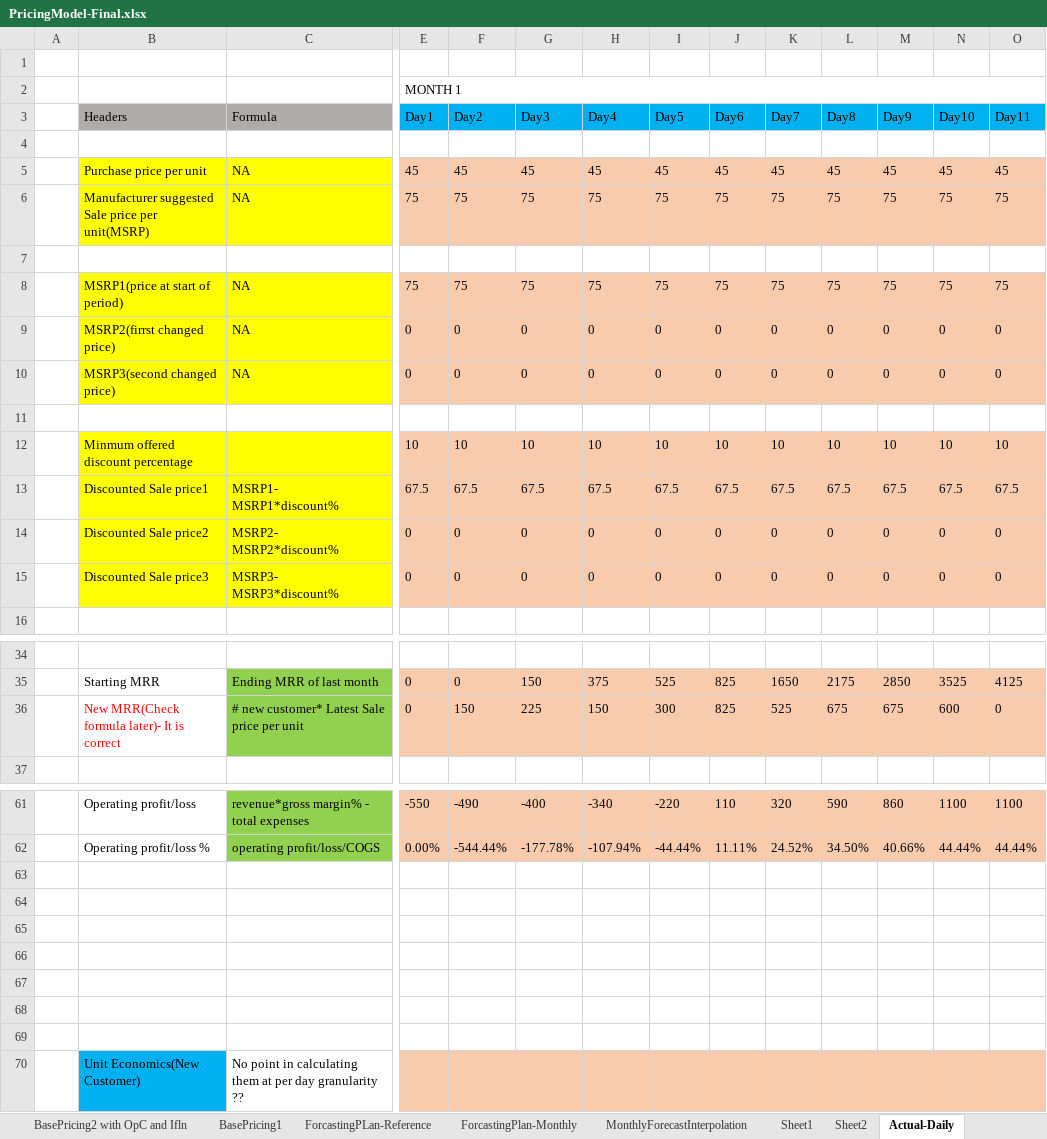
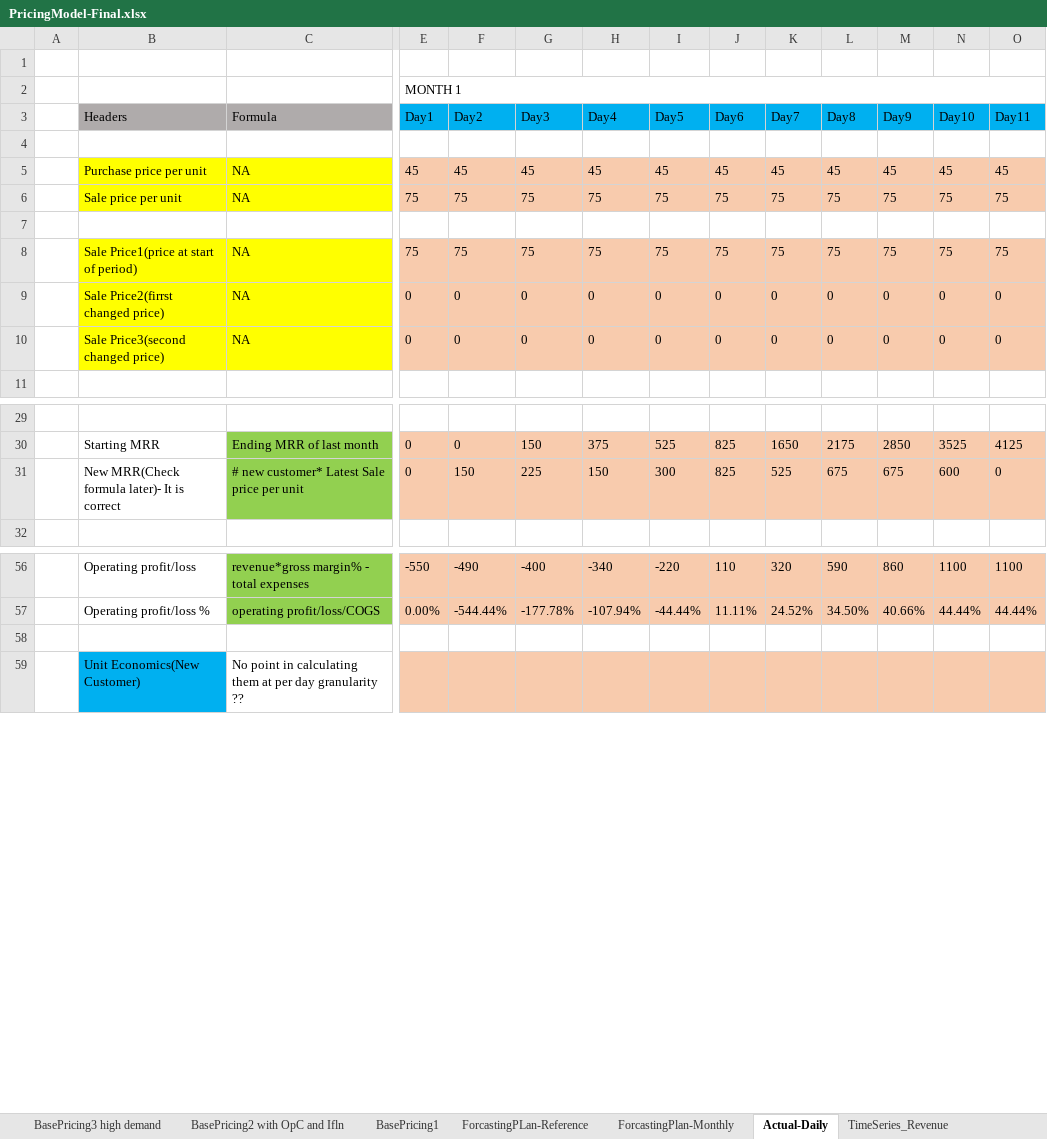
Before and after one commit to soukhyak26/MegaProject, an Excel workbook: documentation/Pricing/PricingModel-Final.xlsx, sheet Actual-Daily, drawn as a sheet; only a part is shown, gaps mark what is left out; values as stored, in another font and other column widths than the file's, no borders; removed rows and columns are numbered as before the commit, all else as after; rows hold the shown columns only; the diff names each change by its address in the sheet, - before the commit and + after, or states it on an @@ line.

```diff
--- a/documentation/Pricing/PricingModel-Final.xlsx (sheet Actual-Daily)
+++ b/documentation/Pricing/PricingModel-Final.xlsx (sheet Actual-Daily)
-sheet tab: Sheet1
-sheet tab: Sheet2
-B6 (Headers): Manufacturer suggested Sale price per unit(MSRP)
+B6 (Headers): Sale price per unit
-B8 (Headers): MSRP1(price at start of period)
+B8 (Headers): Sale Price1(price at start of period)
-B9 (Headers): MSRP2(firrst changed price)
+B9 (Headers): Sale Price2(firrst changed price)
-B10 (Headers): MSRP3(second changed price)
+B10 (Headers): Sale Price3(second changed price)
-row 11: (empty)
-row 12:  | Minmum offered discount percentage |  | 10 | 10 | 10 | 10 | 10 | 10 | 10 | 10 | 10 | 10 | 10
-row 13:  | Discounted Sale price1 | MSRP1- MSRP1*discount% | 67.5 | 67.5 | 67.5 | 67.5 | 67.5 | 67.5 | 67.5 | 67.5 | 67.5 | 67.5 | 67.5
-row 14:  | Discounted Sale price2 | MSRP2- MSRP2*discount% | 0 | 0 | 0 | 0 | 0 | 0 | 0 | 0 | 0 | 0 | 0
-row 15:  | Discounted Sale price3 | MSRP3- MSRP3*discount% | 0 | 0 | 0 | 0 | 0 | 0 | 0 | 0 | 0 | 0 | 0
-B31 text colour: #FF0000
+B31 text colour: black
-row 63: (empty)
-row 64: (empty)
-row 65: (empty)
-row 66: (empty)
-row 67: (empty)
-row 68: (empty)
```
Also changed, not shown: sheet BasketBenefits, other sheet tabs, formulas that keep their value, 1 other file.
